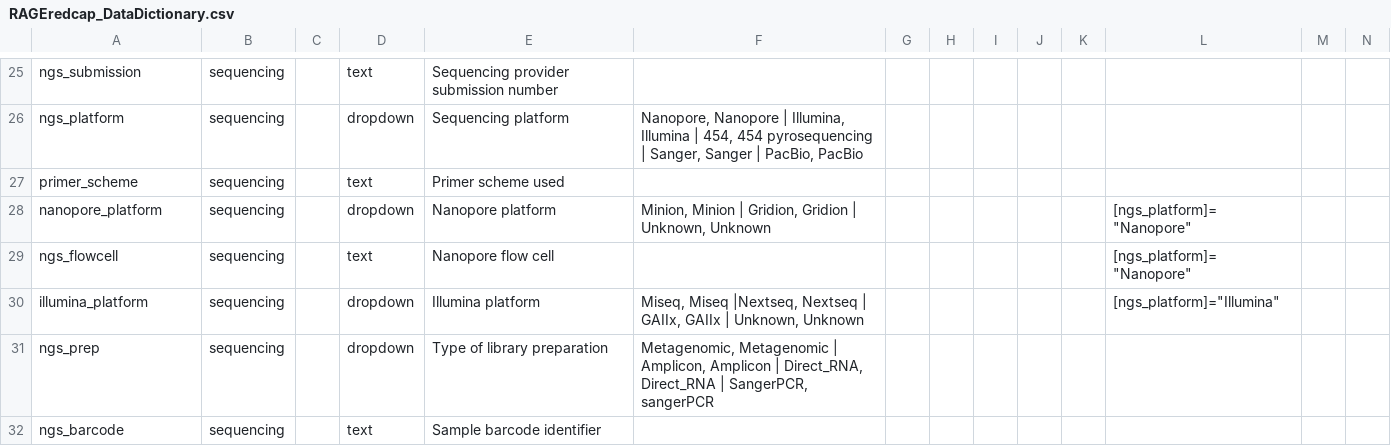
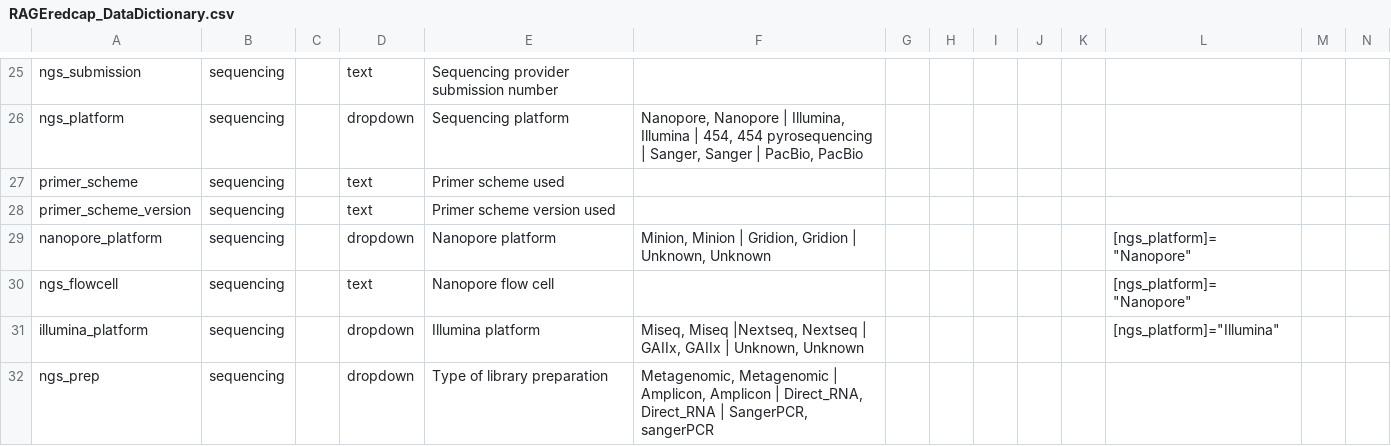
Before and after one commit to RAGE-toolkit/rage-redcap, a CSV file: data_dictionaries/RAGEredcap_DataDictionary.csv, drawn as a sheet; only a part is shown, gaps mark what is left out; the shorter side is filled out with more unchanged rows; rows hold the shown columns only; the diff names each change by its address in the sheet, - before the commit and + after, or states it on an @@ line.

Commit message:
Update RAGEredcap_DataDictionary.csv

```diff
--- a/data_dictionaries/RAGEredcap_DataDictionary.csv
+++ b/data_dictionaries/RAGEredcap_DataDictionary.csv
+row 28: primer_scheme_version | sequencing |  | text | Primer scheme version used
```
